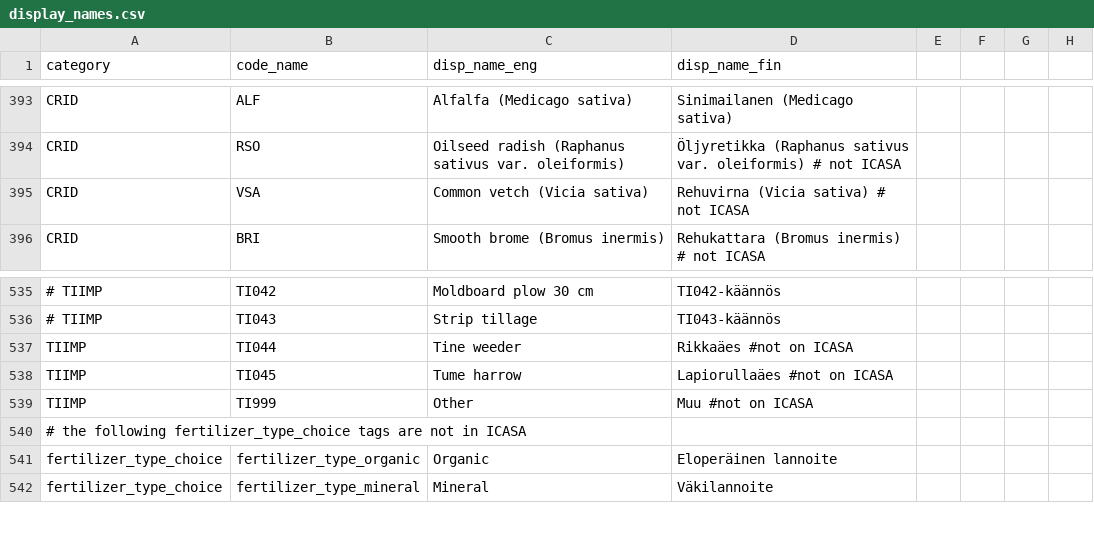
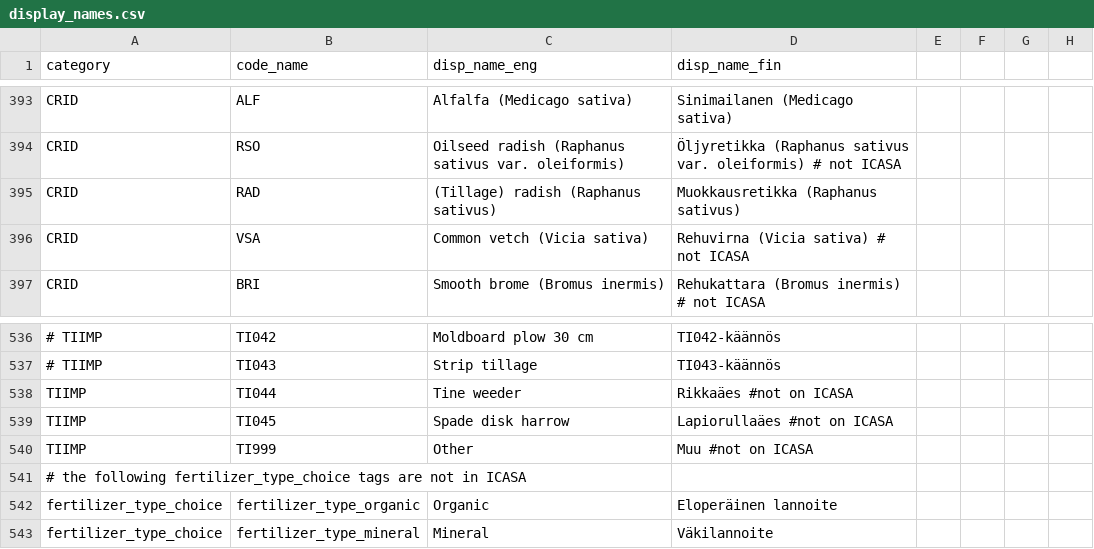
Before and after one commit to PecanProject/fieldactivity, a CSV file: inst/extdata/display_names.csv, drawn as a sheet; only a part is shown, gaps mark what is left out; addresses are those after the commit; the diff names each change by its address in the sheet, - before the commit and + after, or states it on an @@ line.

Commit message:
A couple fixes to display names

```diff
--- a/inst/extdata/display_names.csv
+++ b/inst/extdata/display_names.csv
+row 395: CRID | RAD | (Tillage) radish (Raphanus sativus) | Muokkausretikka (Raphanus sativus)
-C539 (disp_name_eng): Tume harrow
+C539 (disp_name_eng): Spade disk harrow
```
